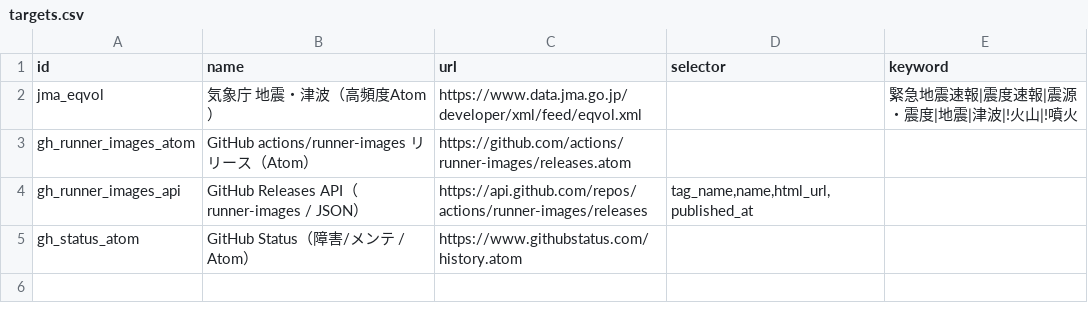
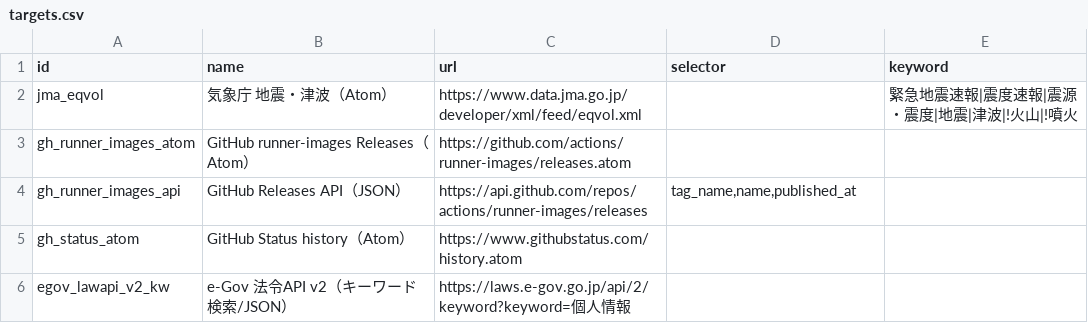
Before and after one commit to keranyanofficial-debug/page-monitor2, a CSV file: targets.csv, drawn as a sheet.

Commit message:
Update targets.csv

```diff
--- a/targets.csv
+++ b/targets.csv
@@ -1,5 +1,6 @@
 id,name,url,selector,keyword
-jma_eqvol,気象庁 地震・津波（高頻度Atom）,https://www.data.jma.go.jp/developer/xml/feed/eqvol.xml,,緊急地震速報|震度速報|震源・震度|地震|津波|!火山|!噴火
-gh_runner_images_atom,GitHub actions/runner-images リリース（Atom）,https://github.com/actions/runner-images/releases.atom,,
-gh_runner_images_api,GitHub Releases API（runner-images / JSON）,https://api.github.com/repos/actions/runner-images/releases,"tag_name,name,html_url,published_at",
-gh_status_atom,GitHub Status（障害/メンテ / Atom）,https://www.githubstatus.com/history.atom,,
+jma_eqvol,気象庁 地震・津波（Atom）,https://www.data.jma.go.jp/developer/xml/feed/eqvol.xml,,緊急地震速報|震度速報|震源・震度|地震|津波|!火山|!噴火
+gh_runner_images_atom,GitHub runner-images Releases（Atom）,https://github.com/actions/runner-images/releases.atom,,
+gh_runner_images_api,GitHub Releases API（JSON）,https://api.github.com/repos/actions/runner-images/releases,"tag_name,name,published_at",
+gh_status_atom,GitHub Status history（Atom）,https://www.githubstatus.com/history.atom,,
+egov_lawapi_v2_kw,e-Gov 法令API v2（キーワード検索/JSON）,https://laws.e-gov.go.jp/api/2/keyword?keyword=個人情報,,
```
